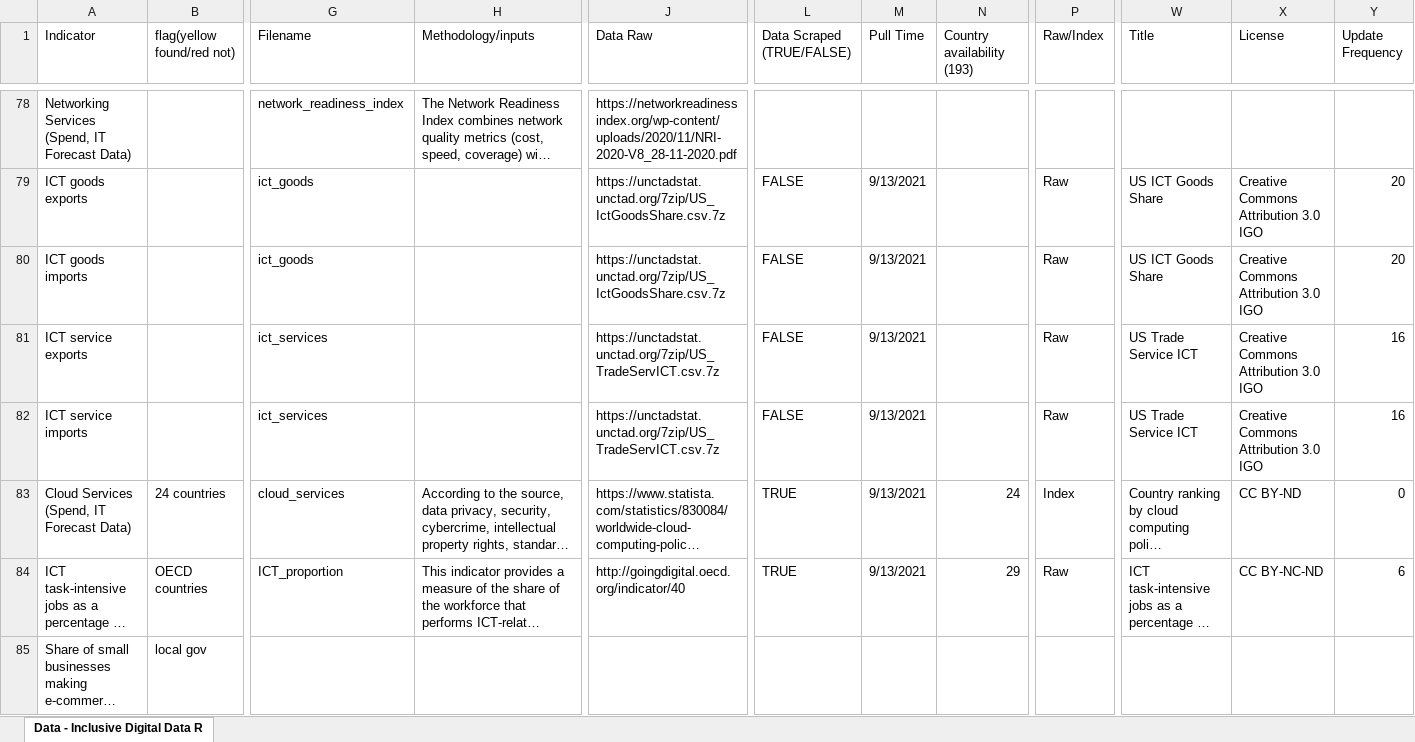
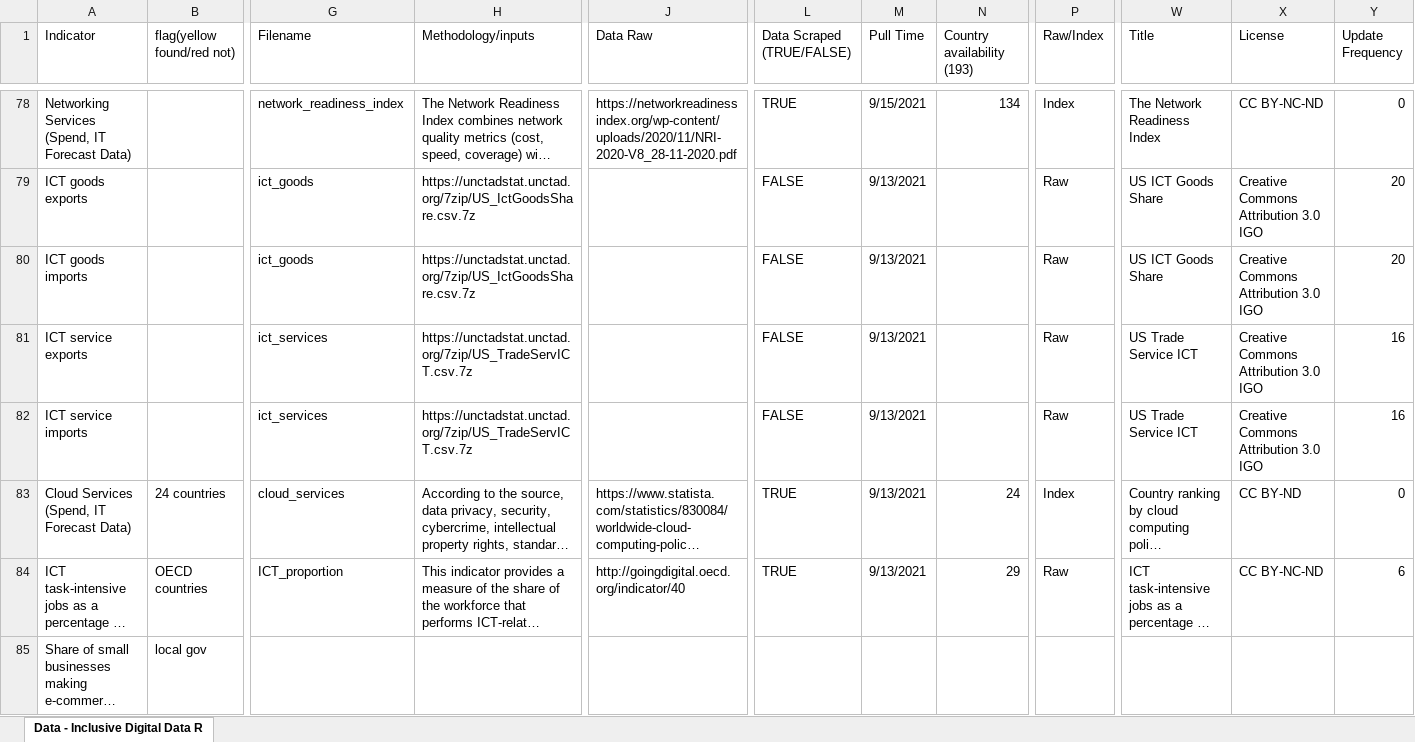
Before and after one commit to undp/digital-development-compass, an Excel workbook: UNDP Digital Assessment Data Framework Filename Matching V7.xlsx, sheet Data - Inclusive Digital Data R, drawn as a sheet; only a part is shown, gaps mark what is left out; long unchanged cells end in …; values as stored, in another font and other column widths than the file's, no cell formats; charts and pictures not drawn; the diff covers the shown part only; the diff names each change by its address in the sheet, - before the commit and + after, or states it on an @@ line.

```diff
--- a/UNDP Digital Assessment Data Framework Filename Matching V7.xlsx (sheet Data - Inclusive Digital Data R)
+++ b/UNDP Digital Assessment Data Framework Filename Matching V7.xlsx (sheet Data - Inclusive Digital Data R)
-L78 (Data Scraped (TRUE/FALSE)): (empty)
+L78 (Data Scraped (TRUE/FALSE)): TRUE
-M78 (Pull Time): (empty)
+M78 (Pull Time): 9/15/2021
-N78 (Country availability (193)): (empty)
+N78 (Country availability (193)): 134
-P78 (Raw/Index): (empty)
+P78 (Raw/Index): Index
-W78 (Title): (empty)
+W78 (Title): The Network Readiness Index
-X78 (License): (empty)
+X78 (License): CC BY-NC-ND
-Y78 (Update Frequency): (empty)
+Y78 (Update Frequency): 0
-H79:H80 (Methodology/inputs): (empty)
+H79:H80 (Methodology/inputs): https://unctadstat.unctad.org/7zip/US_IctGoodsShare.csv.7z
-J79:J80 (Data Raw): https://unctadstat.unctad.org/7zip/US_IctGoodsShare.csv.7z
+J79:J80 (Data Raw): (empty)
-H81:H82 (Methodology/inputs): (empty)
+H81:H82 (Methodology/inputs): https://unctadstat.unctad.org/7zip/US_TradeServICT.csv.7z
-J81:J82 (Data Raw): https://unctadstat.unctad.org/7zip/US_TradeServICT.csv.7z
+J81:J82 (Data Raw): (empty)
```
Also changed, not shown: 84 edited cells elsewhere in this sheet, cell formats, 1 other file.
